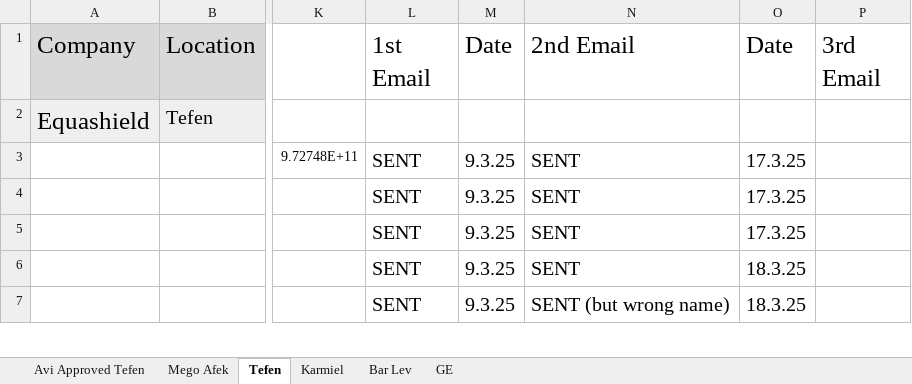
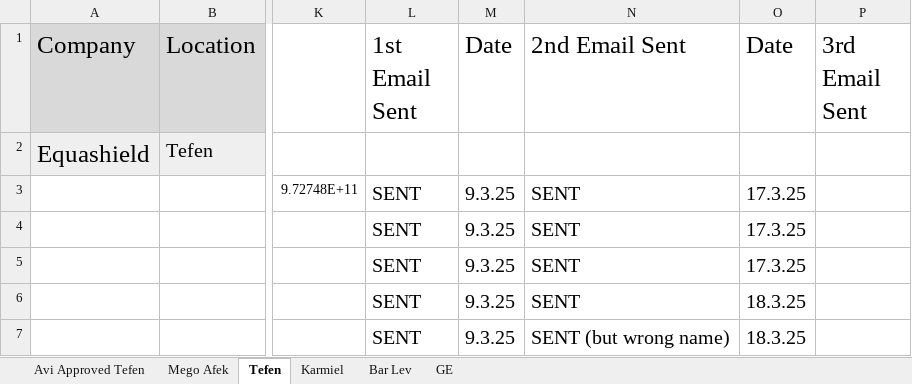
Before and after one commit to a314s/email-app, an Excel workbook: excel/Outreach Northern Companies.xlsx, sheet Tefen, drawn as a sheet; only a part is shown, gaps mark what is left out; values as stored, in another font and other column widths than the file's, no borders; the diff names each change by its address in the sheet, - before the commit and + after, or states it on an @@ line.

```diff
--- a/excel/Outreach Northern Companies.xlsx (sheet Tefen)
+++ b/excel/Outreach Northern Companies.xlsx (sheet Tefen)
-L1: 1st Email
+L1: 1st Email Sent
-N1: 2nd Email
+N1: 2nd Email Sent
-P1: 3rd Email
+P1: 3rd Email Sent
```
Also changed, not shown: 5 other files.
